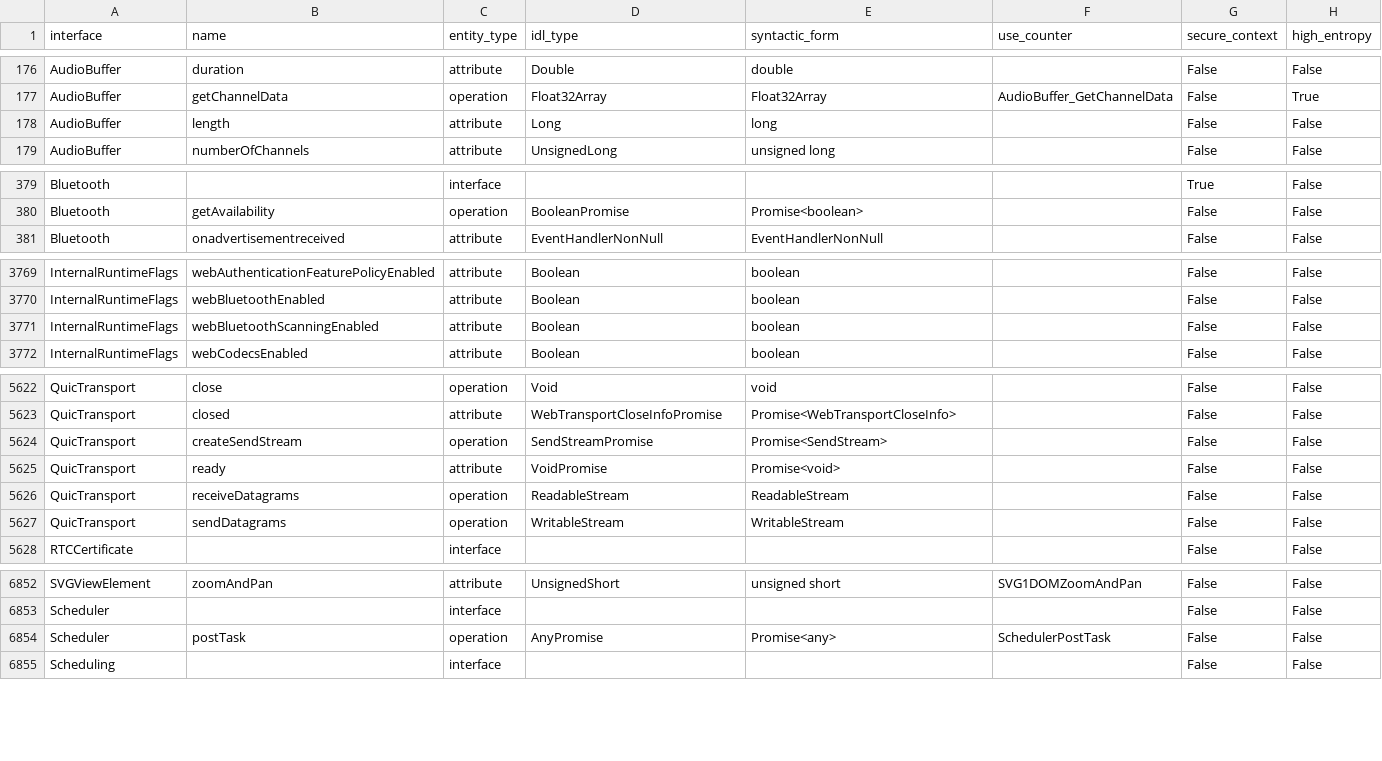
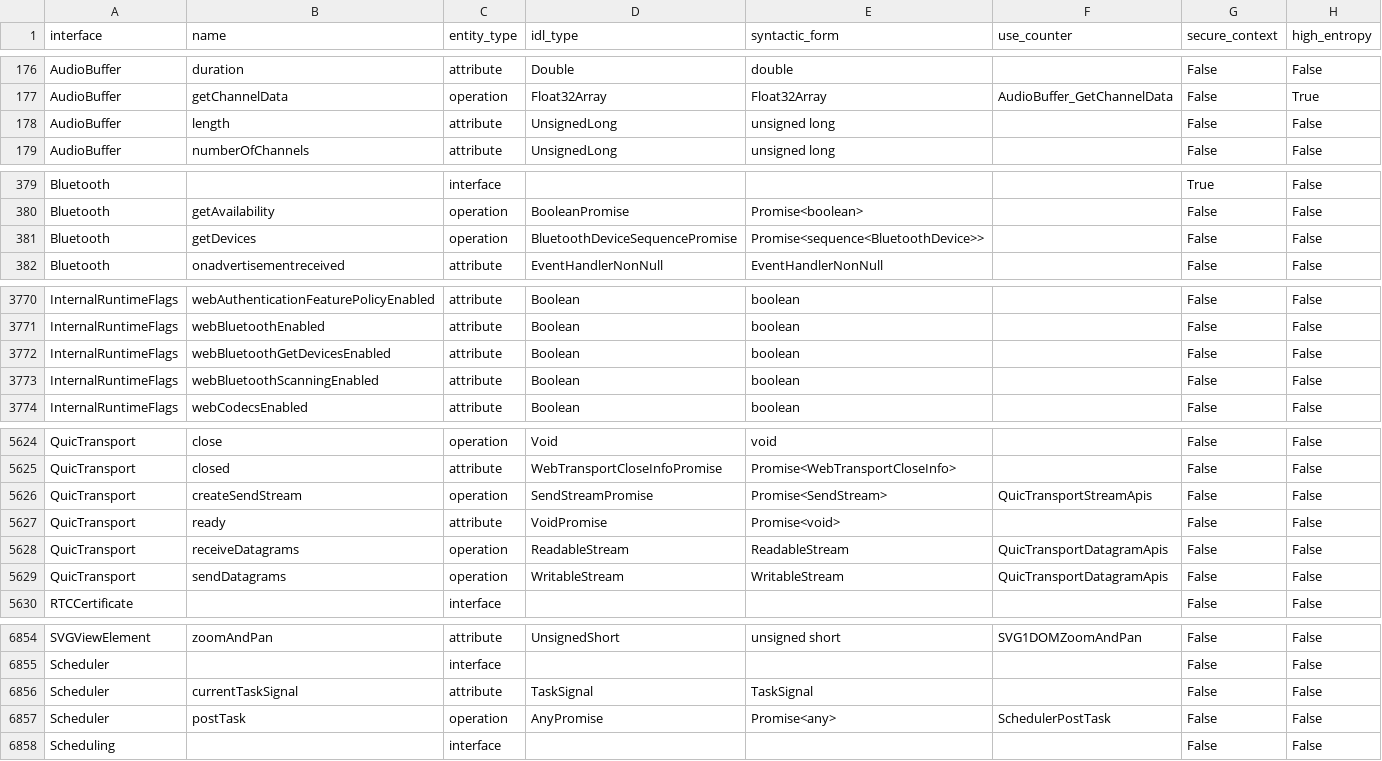
Before and after one commit to asankah/chromium-api-list, a CSV file: chromium_api_list.csv, drawn as a sheet; only a part is shown, gaps mark what is left out; the diff covers the shown part only.

Commit message:
Blink API list update from refs/heads/master@{#749087}
Source Chromium revision is https://crrev.com/9132aa4d2199df0d0c8162b203749bc9861e887a

See https://github.com/asankah/chromium-api-list for details on how the
list was generated.

```diff
--- a/chromium_api_list.csv
+++ b/chromium_api_list.csv
@@ -177,3 +177,3 @@ AudioBuffer,duration,attribute,Double,double,,False,False
 AudioBuffer,getChannelData,operation,Float32Array,Float32Array,AudioBuffer_GetChannelData,False,True
-AudioBuffer,length,attribute,Long,long,,False,False
+AudioBuffer,length,attribute,UnsignedLong,unsigned long,,False,False
 AudioBuffer,numberOfChannels,attribute,UnsignedLong,unsigned long,,False,False
@@ -380,2 +380,3 @@ Bluetooth,,interface,,,,True,False
 Bluetooth,getAvailability,operation,BooleanPromise,Promise<boolean>,,False,False
+Bluetooth,getDevices,operation,BluetoothDeviceSequencePromise,Promise<sequence<BluetoothDevice>>,,False,False
 Bluetooth,onadvertisementreceived,attribute,EventHandlerNonNull,EventHandlerNonNull,,False,False
@@ -3770,2 +3771,3 @@ InternalRuntimeFlags,webAuthenticationFeaturePolicyEnabled,attribute,Boolean,boo
 InternalRuntimeFlags,webBluetoothEnabled,attribute,Boolean,boolean,,False,False
+InternalRuntimeFlags,webBluetoothGetDevicesEnabled,attribute,Boolean,boolean,,False,False
 InternalRuntimeFlags,webBluetoothScanningEnabled,attribute,Boolean,boolean,,False,False
@@ -5623,6 +5625,6 @@ QuicTransport,close,operation,Void,void,,False,False
 QuicTransport,closed,attribute,WebTransportCloseInfoPromise,Promise<WebTransportCloseInfo>,,False,False
-QuicTransport,createSendStream,operation,SendStreamPromise,Promise<SendStream>,,False,False
+QuicTransport,createSendStream,operation,SendStreamPromise,Promise<SendStream>,QuicTransportStreamApis,False,False
 QuicTransport,ready,attribute,VoidPromise,Promise<void>,,False,False
-QuicTransport,receiveDatagrams,operation,ReadableStream,ReadableStream,,False,False
-QuicTransport,sendDatagrams,operation,WritableStream,WritableStream,,False,False
+QuicTransport,receiveDatagrams,operation,ReadableStream,ReadableStream,QuicTransportDatagramApis,False,False
+QuicTransport,sendDatagrams,operation,WritableStream,WritableStream,QuicTransportDatagramApis,False,False
 RTCCertificate,,interface,,,,False,False
@@ -6853,2 +6855,3 @@ SVGViewElement,zoomAndPan,attribute,UnsignedShort,unsigned short,SVG1DOMZoomAndP
 Scheduler,,interface,,,,False,False
+Scheduler,currentTaskSignal,attribute,TaskSignal,TaskSignal,,False,False
 Scheduler,postTask,operation,AnyPromise,Promise<any>,SchedulerPostTask,False,False
```
Also changed, not shown: 6 edited cells elsewhere in this file.
